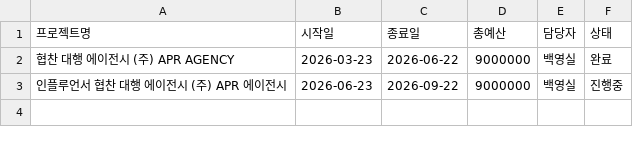
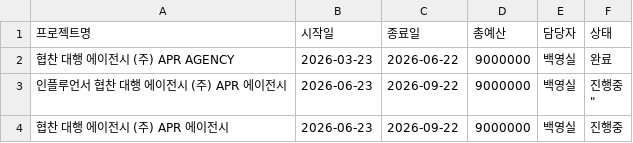
Before and after one commit to ysbaek-code/MKT_Movementlab, a CSV file: projects.csv, drawn as a sheet.

Commit message:
프로젝트 추가: 협찬 대행 에이전시 (주) APR 에이전시

```diff
--- a/projects.csv
+++ b/projects.csv
@@ -2,3 +2,5 @@
 협찬 대행 에이전시 (주) APR AGENCY,2026-03-23,2026-06-22,9000000,백영실,완료
-인플루언서 협찬 대행 에이전시 (주) APR 에이전시,2026-06-23,2026-09-22,9000000,백영실,"진행중
-"
+인플루언서 협찬 대행 에이전시 (주) APR 에이전시,2026-06-23,2026-09-22,9000000,백영실,"진행중
+""
+"
+협찬 대행 에이전시 (주) APR 에이전시,2026-06-23,2026-09-22,9000000,백영실,진행중
```
